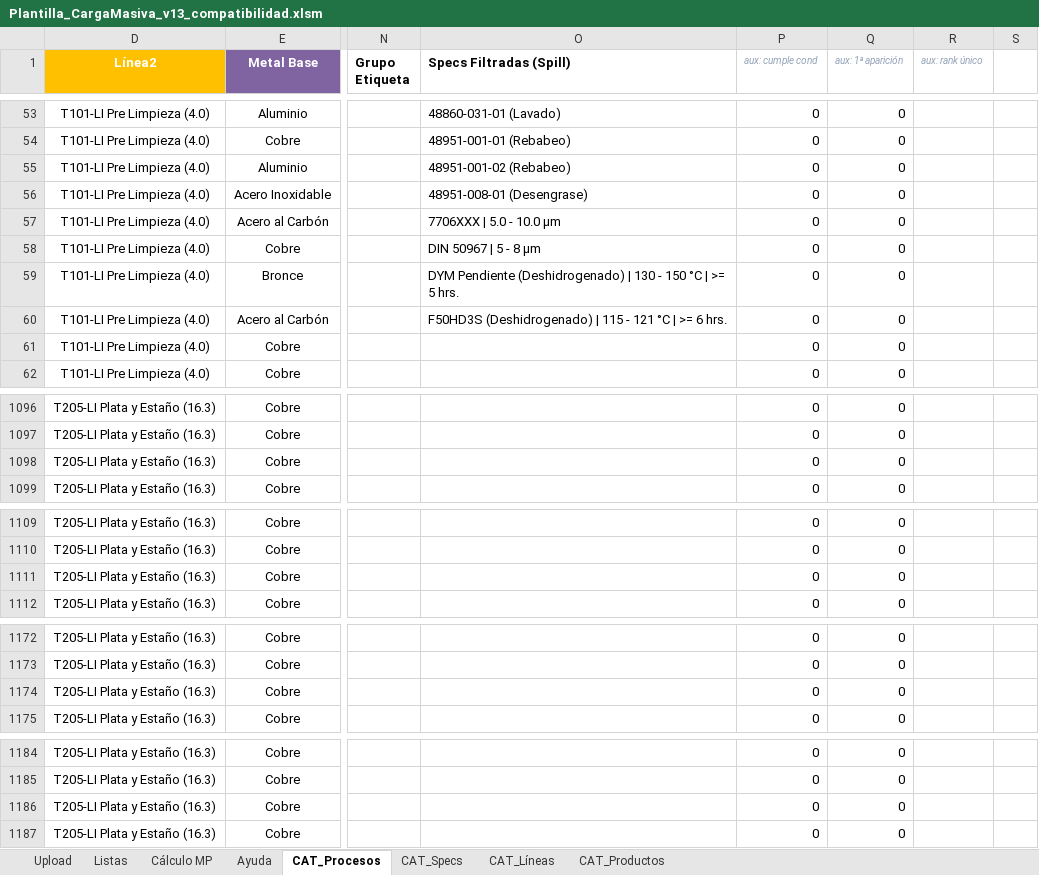
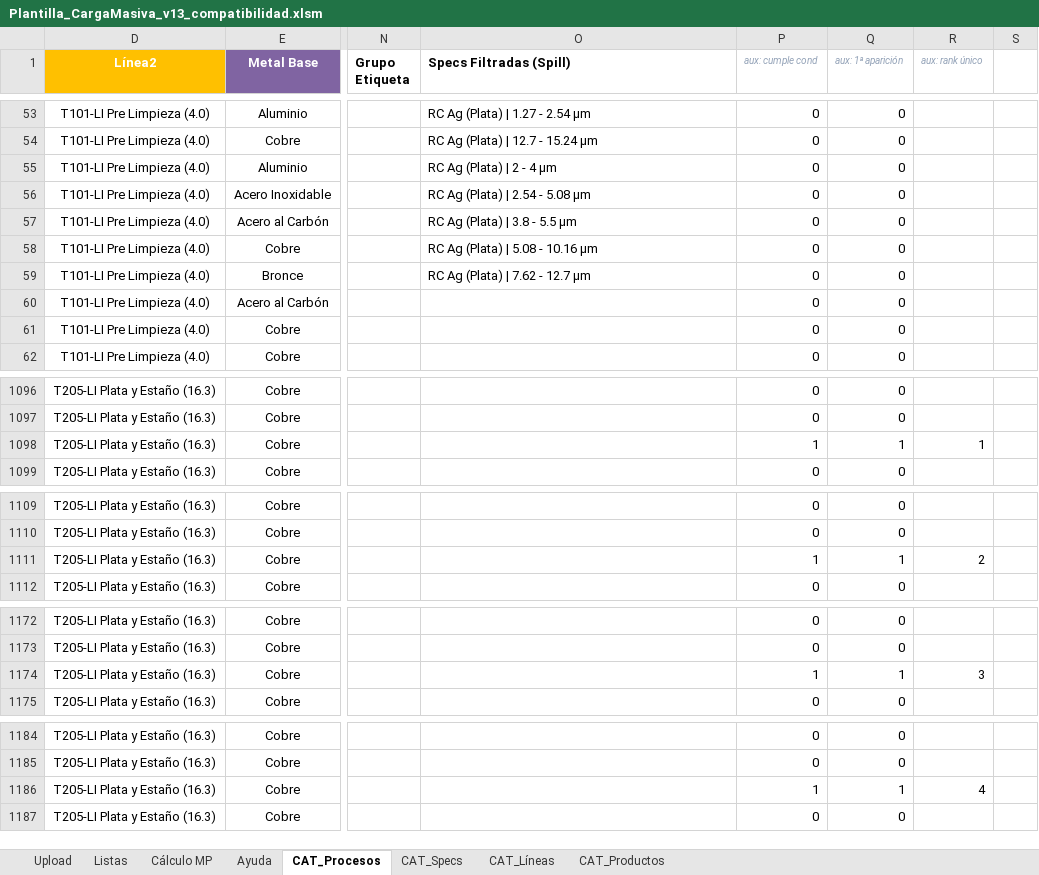
Before and after one commit to oviazcan/SteelheadAutomator, an Excel workbook: remote/templates/Plantilla_CargaMasiva_v13_compatibilidad.xlsm, sheet CAT_Procesos, drawn as a sheet; only a part is shown, gaps mark what is left out; values as stored, in another font and other column widths than the file's, no borders; table styles not drawn; the diff covers the shown part only; the diff names each change by its address in the sheet, - before the commit and + after, or states it on an @@ line.

```diff
--- a/remote/templates/Plantilla_CargaMasiva_v13_compatibilidad.xlsm (sheet CAT_Procesos)
+++ b/remote/templates/Plantilla_CargaMasiva_v13_compatibilidad.xlsm (sheet CAT_Procesos)
-O53 (Specs Filtradas (Spill)): 48860-031-01 (Lavado)
+O53 (Specs Filtradas (Spill)): RC Ag (Plata) | 1.27 - 2.54 µm
-O54 (Specs Filtradas (Spill)): 48951-001-01 (Rebabeo)
+O54 (Specs Filtradas (Spill)): RC Ag (Plata) | 12.7 - 15.24 µm
-O55 (Specs Filtradas (Spill)): 48951-001-02 (Rebabeo)
+O55 (Specs Filtradas (Spill)): RC Ag (Plata) | 2 - 4 µm
-O56 (Specs Filtradas (Spill)): 48951-008-01 (Desengrase)
+O56 (Specs Filtradas (Spill)): RC Ag (Plata) | 2.54 - 5.08 µm
-O57 (Specs Filtradas (Spill)): 7706XXX | 5.0 - 10.0 µm
+O57 (Specs Filtradas (Spill)): RC Ag (Plata) | 3.8 - 5.5 µm
-O58 (Specs Filtradas (Spill)): DIN 50967 | 5 - 8 µm
+O58 (Specs Filtradas (Spill)): RC Ag (Plata) | 5.08 - 10.16 µm
-O59 (Specs Filtradas (Spill)): DYM Pendiente (Deshidrogenado) | 130 - 150 °C | >= 5 hrs.
+O59 (Specs Filtradas (Spill)): RC Ag (Plata) | 7.62 - 12.7 µm
-O60 (Specs Filtradas (Spill)): F50HD3S (Deshidrogenado) | 115 - 121 °C | >= 6 hrs.
+O60 (Specs Filtradas (Spill)): (empty)
-P1098 (aux: cumple cond): 0
+P1098 (aux: cumple cond): 1
-Q1098 (aux: 1ª aparición): 0
+Q1098 (aux: 1ª aparición): 1
-R1098 (aux: rank único): (empty)
+R1098 (aux: rank único): 1
-P1111 (aux: cumple cond): 0
+P1111 (aux: cumple cond): 1
-Q1111 (aux: 1ª aparición): 0
+Q1111 (aux: 1ª aparición): 1
-R1111 (aux: rank único): (empty)
+R1111 (aux: rank único): 2
-P1174 (aux: cumple cond): 0
+P1174 (aux: cumple cond): 1
-Q1174 (aux: 1ª aparición): 0
+Q1174 (aux: 1ª aparición): 1
-R1174 (aux: rank único): (empty)
+R1174 (aux: rank único): 3
-P1186 (aux: cumple cond): 0
+P1186 (aux: cumple cond): 1
-Q1186 (aux: 1ª aparición): 0
+Q1186 (aux: 1ª aparición): 1
-R1186 (aux: rank único): (empty)
+R1186 (aux: rank único): 4
```
Also changed, not shown: 59 edited cells elsewhere in this sheet, sheet CAT_Specs, sheet Upload.
